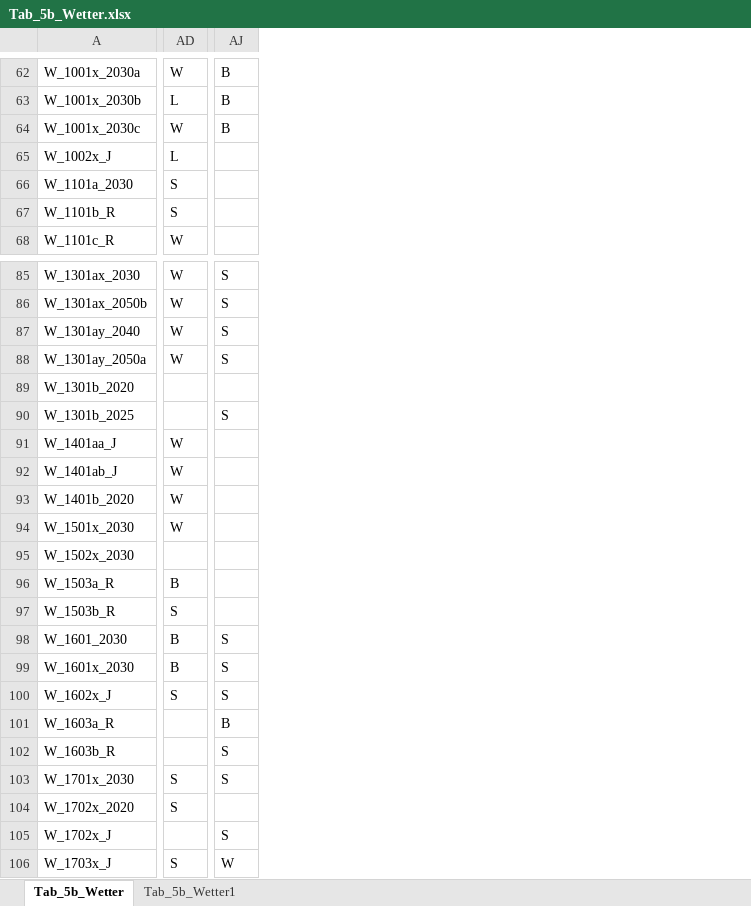
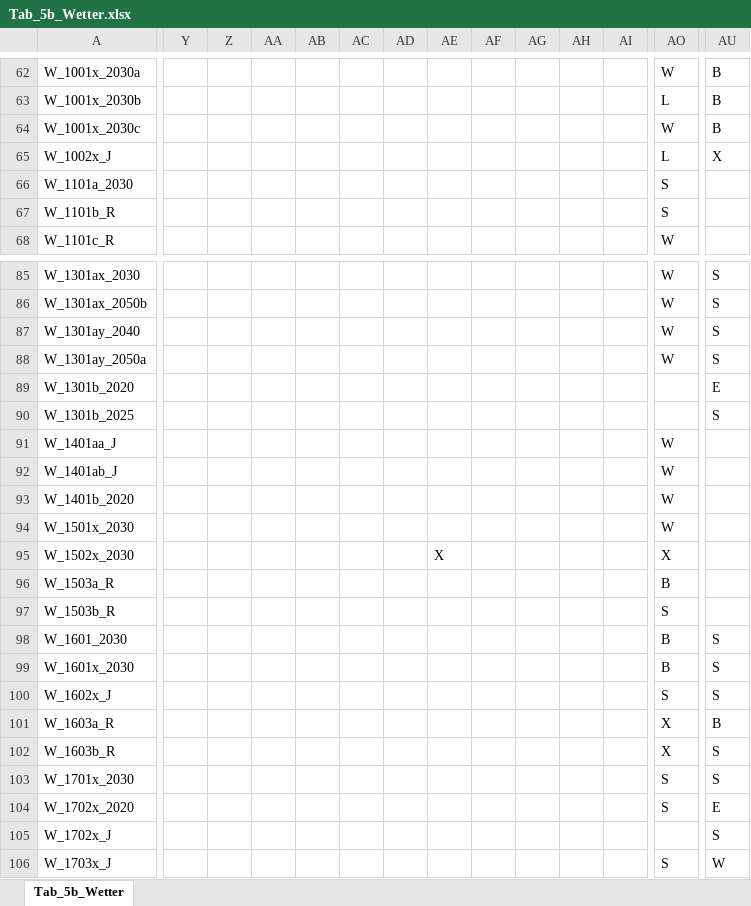
Before and after one commit to DnsUpgradeEnvironment/transfer, an Excel workbook: Tab_5b_Wetter.xlsx, sheet Tab_5b_Wetter, drawn as a sheet; only a part is shown, gaps mark what is left out; values as stored, in another font and other column widths than the file's, no borders; addresses are those after the commit; the diff covers the shown part only; the diff names each change by its address in the sheet, - before the commit and + after, or states it on an @@ line.

```diff
--- a/Tab_5b_Wetter.xlsx (sheet Tab_5b_Wetter)
+++ b/Tab_5b_Wetter.xlsx (sheet Tab_5b_Wetter)
-sheet tab: Tab_5b_Wetter1
+column Y, empty
+column Z, empty
+column AA, empty
+column AB, empty
+column AC, empty
+column AD, empty
+column AE, row 95: X
+column AF, empty
+column AG, empty
+column AH, empty
+column AI, empty
-AU65: (empty)
+AU65: X
-AU89: (empty)
+AU89: E
-AO95: (empty)
+AO95: X
-AO101:AO102: (empty)
+AO101:AO102: X
-AU104: (empty)
+AU104: E
```
Also changed, not shown: 55 edited cells elsewhere in this sheet, Exp_data.xlsx, Exp_meta.xlsx.
